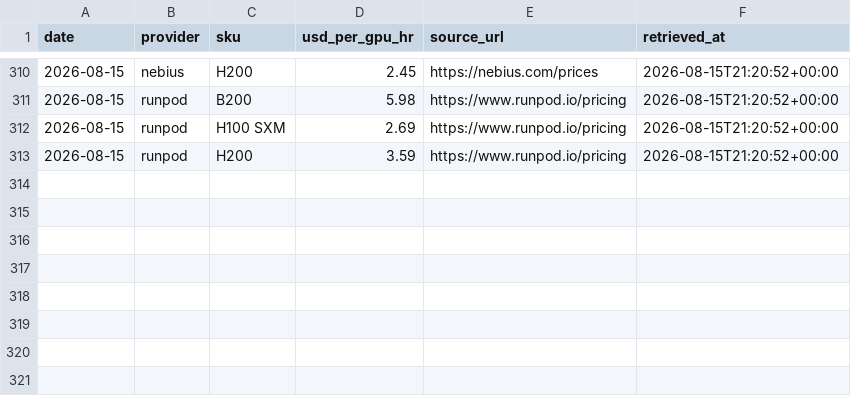
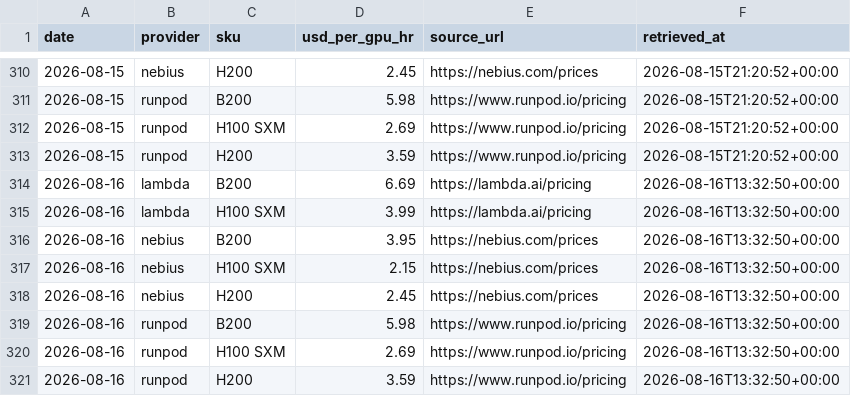
Before and after one commit to vijay-sachdeva/us-ai-infra, a CSV file: data/history/gpu_prices.csv, drawn as a sheet; only a part is shown, gaps mark what is left out.

```diff
--- a/data/history/gpu_prices.csv
+++ b/data/history/gpu_prices.csv
@@ -313 +313,9 @@ date,provider,sku,usd_per_gpu_hr,source_url,retrieved_at
 2026-08-15,runpod,H200,3.59,https://www.runpod.io/pricing,2026-08-15T21:20:52+00:00
+2026-08-16,lambda,B200,6.69,https://lambda.ai/pricing,2026-08-16T13:32:50+00:00
+2026-08-16,lambda,H100 SXM,3.99,https://lambda.ai/pricing,2026-08-16T13:32:50+00:00
+2026-08-16,nebius,B200,3.95,https://nebius.com/prices,2026-08-16T13:32:50+00:00
+2026-08-16,nebius,H100 SXM,2.15,https://nebius.com/prices,2026-08-16T13:32:50+00:00
+2026-08-16,nebius,H200,2.45,https://nebius.com/prices,2026-08-16T13:32:50+00:00
+2026-08-16,runpod,B200,5.98,https://www.runpod.io/pricing,2026-08-16T13:32:50+00:00
+2026-08-16,runpod,H100 SXM,2.69,https://www.runpod.io/pricing,2026-08-16T13:32:50+00:00
+2026-08-16,runpod,H200,3.59,https://www.runpod.io/pricing,2026-08-16T13:32:50+00:00
```
Also changed, not shown: data/history/grid.csv, data/history/power_econ.csv, 10 other files.
